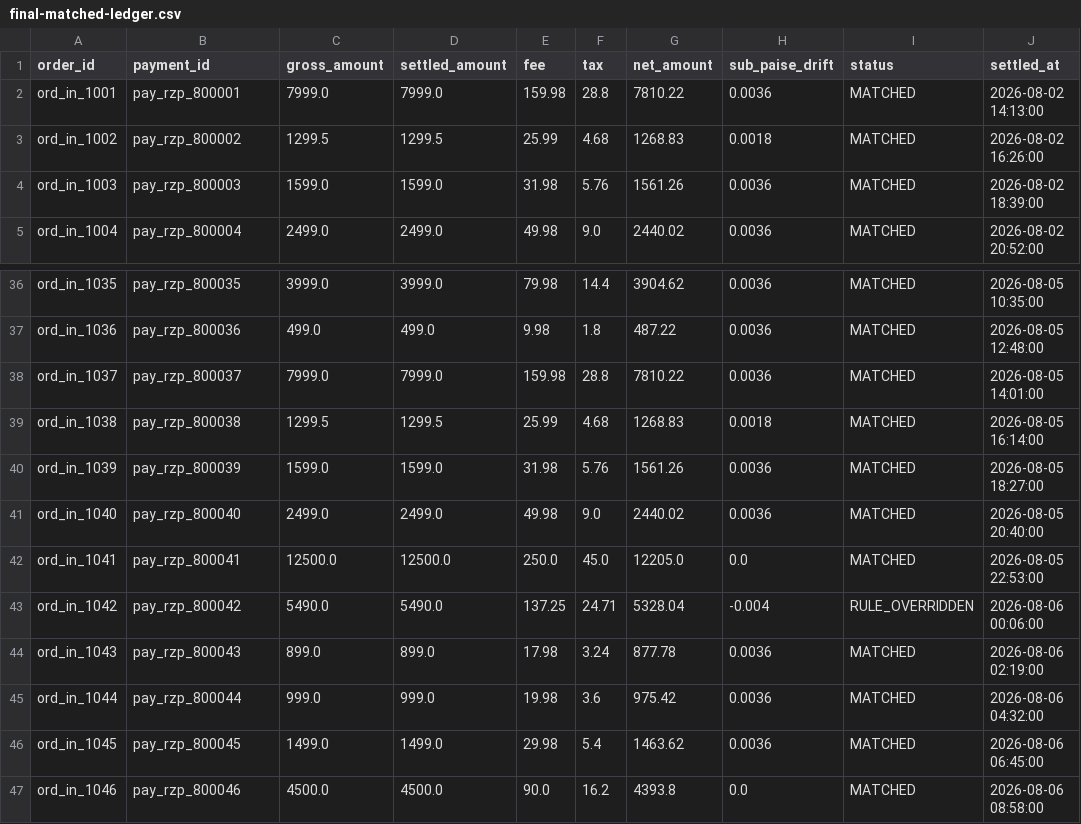
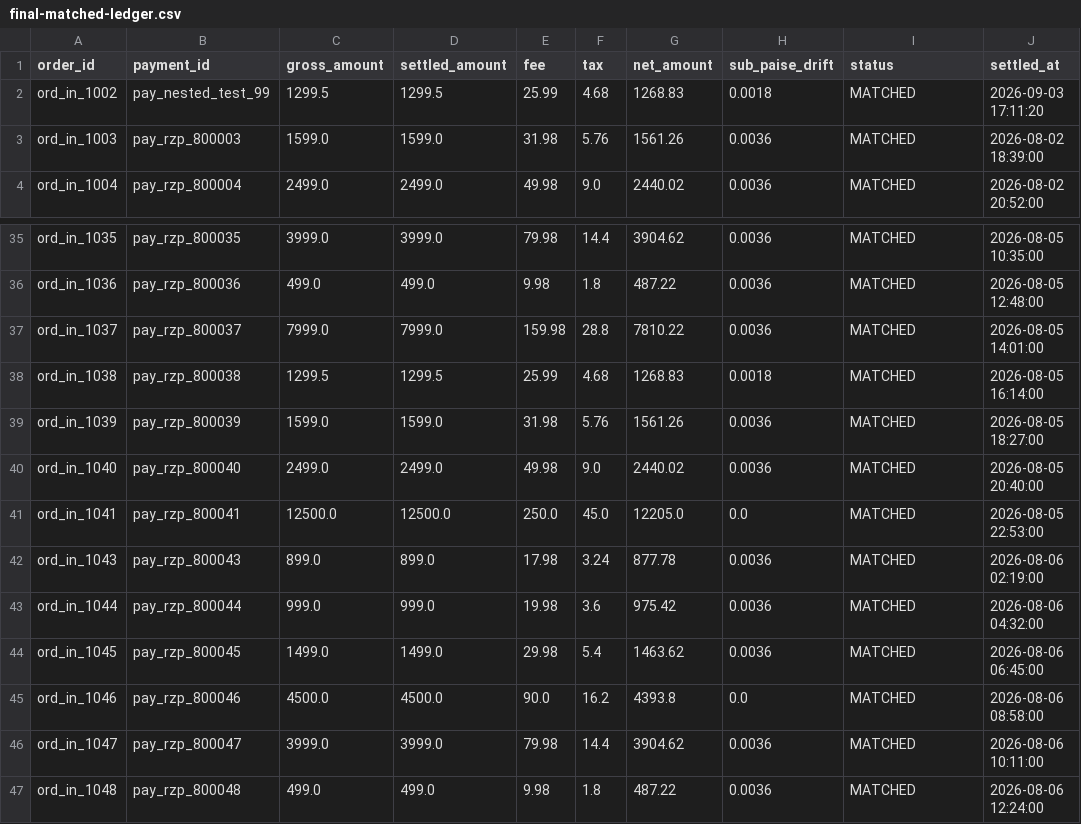
Before and after one commit to maazmdx/PaisaGuard, a CSV file: out/final-matched-ledger.csv, drawn as a sheet; only a part is shown, gaps mark what is left out; the shorter side is filled out with more unchanged rows.

```diff
--- a/out/final-matched-ledger.csv
+++ b/out/final-matched-ledger.csv
@@ -1,4 +1,3 @@
 order_id,payment_id,gross_amount,settled_amount,fee,tax,net_amount,sub_paise_drift,status,settled_at
-ord_in_1001,pay_rzp_800001,7999.0,7999.0,159.98,28.8,7810.22,0.0036,MATCHED,2026-08-02 14:13:00
-ord_in_1002,pay_rzp_800002,1299.5,1299.5,25.99,4.68,1268.83,0.0018,MATCHED,2026-08-02 16:26:00
+ord_in_1002,pay_nested_test_99,1299.5,1299.5,25.99,4.68,1268.83,0.0018,MATCHED,2026-09-03 17:11:20
 ord_in_1003,pay_rzp_800003,1599.0,1599.0,31.98,5.76,1561.26,0.0036,MATCHED,2026-08-02 18:39:00
@@ -42,3 +41,2 @@ ord_in_1040,pay_rzp_800040,2499.0,2499.0,49.98,9.0,2440.02,0.0036,MATCHED,2026-0
 ord_in_1041,pay_rzp_800041,12500.0,12500.0,250.0,45.0,12205.0,0.0,MATCHED,2026-08-05 22:53:00
-ord_in_1042,pay_rzp_800042,5490.0,5490.0,137.25,24.71,5328.04,-0.004,RULE_OVERRIDDEN,2026-08-06 00:06:00
 ord_in_1043,pay_rzp_800043,899.0,899.0,17.98,3.24,877.78,0.0036,MATCHED,2026-08-06 02:19:00
```
Also changed, not shown: out/final-exception-queue.csv, 18 other files.
